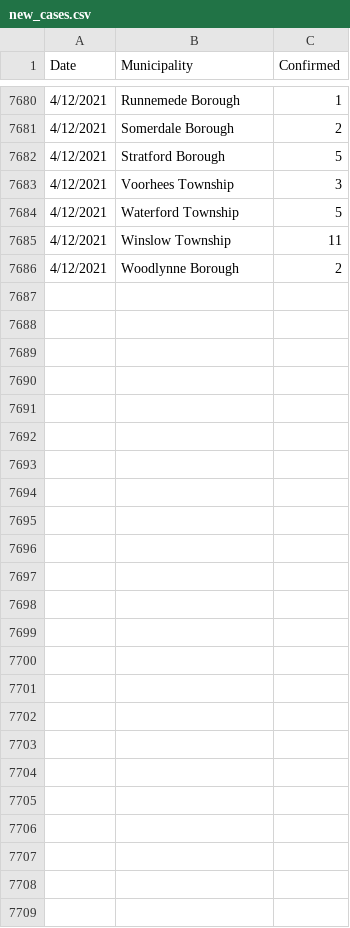
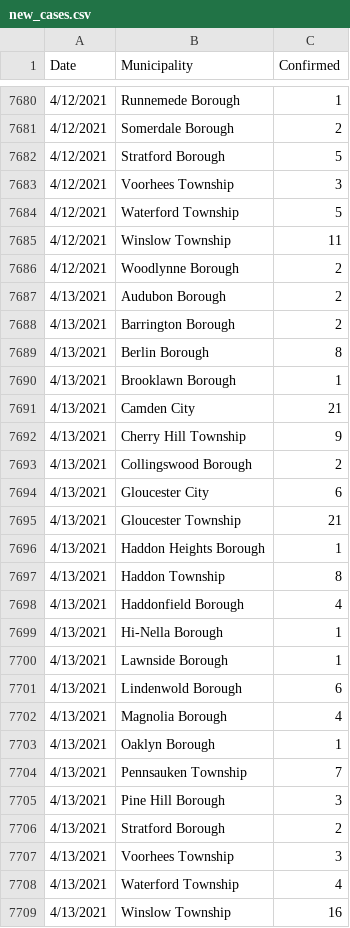
Before and after one commit to eloracm/camden-county-covid, a CSV file: new_cases.csv, drawn as a sheet; only a part is shown, gaps mark what is left out.

```diff
--- a/new_cases.csv
+++ b/new_cases.csv
@@ -7686 +7686,24 @@ Date,Municipality,Confirmed
 4/12/2021,Woodlynne Borough,2
+4/13/2021,Audubon Borough,2
+4/13/2021,Barrington Borough,2
+4/13/2021,Berlin Borough,8
+4/13/2021,Brooklawn Borough,1
+4/13/2021,Camden City,21
+4/13/2021,Cherry Hill Township,9
+4/13/2021,Collingswood Borough,2
+4/13/2021,Gloucester City,6
+4/13/2021,Gloucester Township,21
+4/13/2021,Haddon Heights Borough,1
+4/13/2021,Haddon Township,8
+4/13/2021,Haddonfield Borough,4
+4/13/2021,Hi-Nella Borough,1
+4/13/2021,Lawnside Borough,1
+4/13/2021,Lindenwold Borough,6
+4/13/2021,Magnolia Borough,4
+4/13/2021,Oaklyn Borough,1
+4/13/2021,Pennsauken Township,7
+4/13/2021,Pine Hill Borough,3
+4/13/2021,Stratford Borough,2
+4/13/2021,Voorhees Township,3
+4/13/2021,Waterford Township,4
+4/13/2021,Winslow Township,16
```
Also changed, not shown: new_deaths.csv, total_confirmed.csv, 1 other file.
